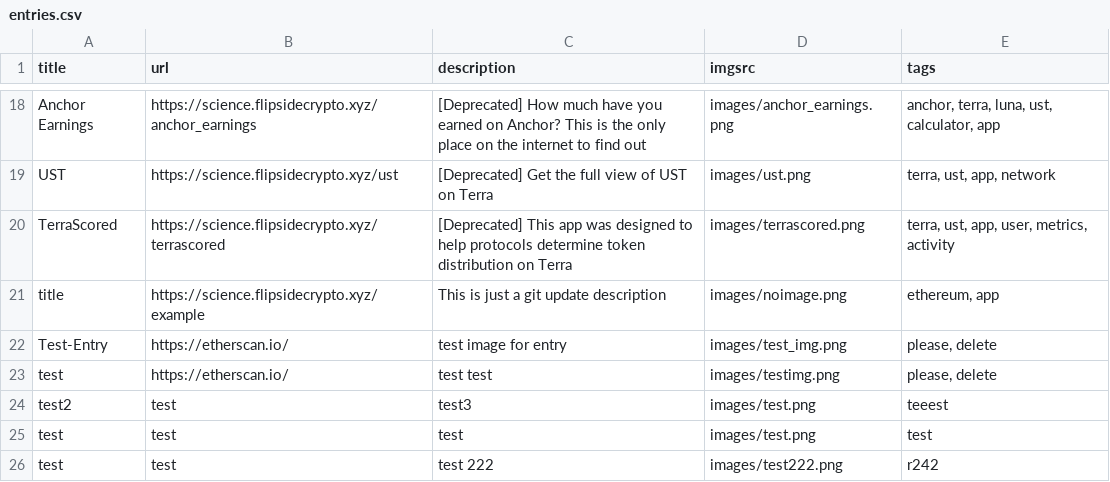
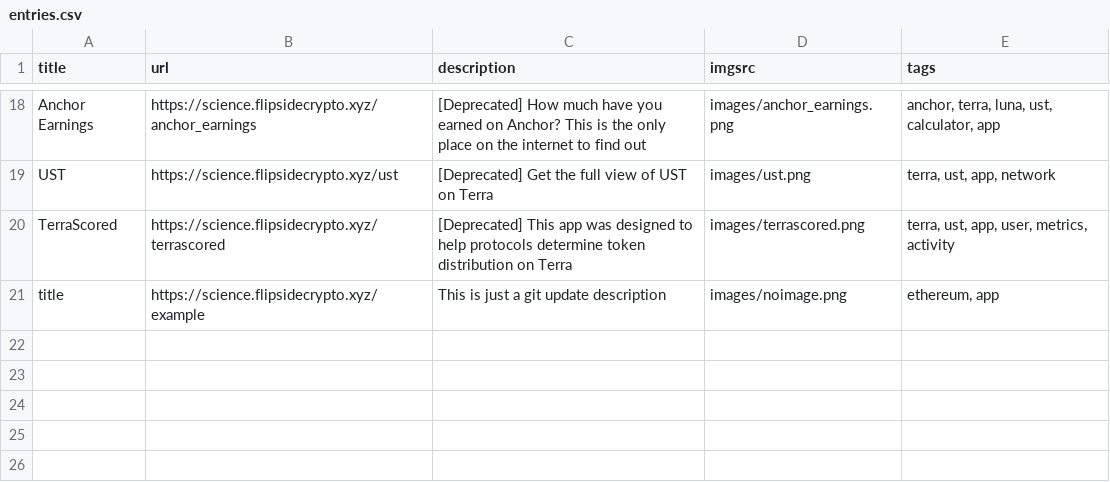
Before and after one commit to fsc-data-science/research, a CSV file: research-subsite/entries.csv, drawn as a sheet; only a part is shown, gaps mark what is left out.

Commit message:
Update entries.csv

```diff
--- a/research-subsite/entries.csv
+++ b/research-subsite/entries.csv
@@ -21,6 +21 @@
 "title","https://science.flipsidecrypto.xyz/example","This is just a git update description","images/noimage.png","ethereum, app"
-"Test-Entry","https://etherscan.io/","test image for entry","images/test_img.png","please, delete"
-"test","https://etherscan.io/","test test ","images/testimg.png","please, delete"
-"test2","test","test3","images/test.png","teeest"
-"test","test","test","images/test.png","test"
-"test","test","test 222","images/test222.png","r242"
```
